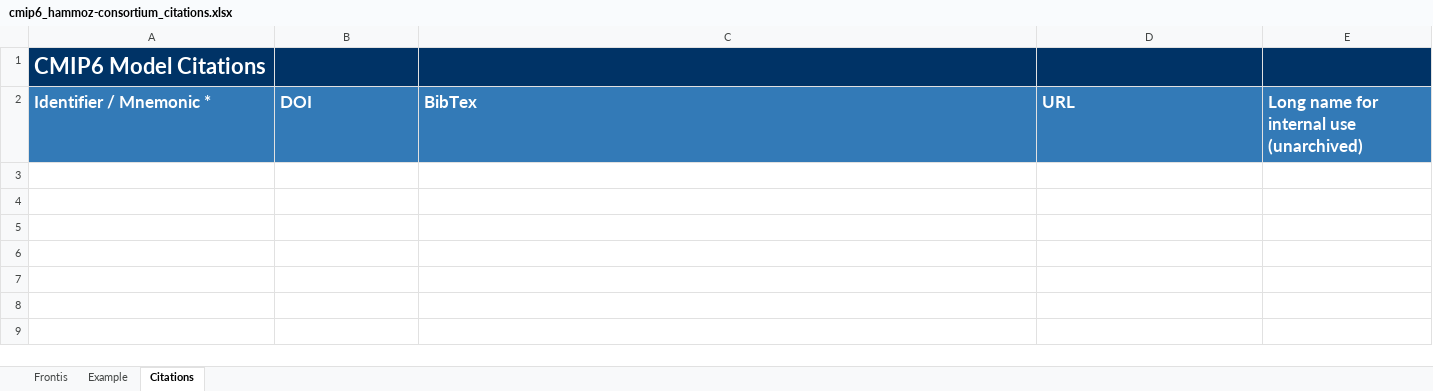
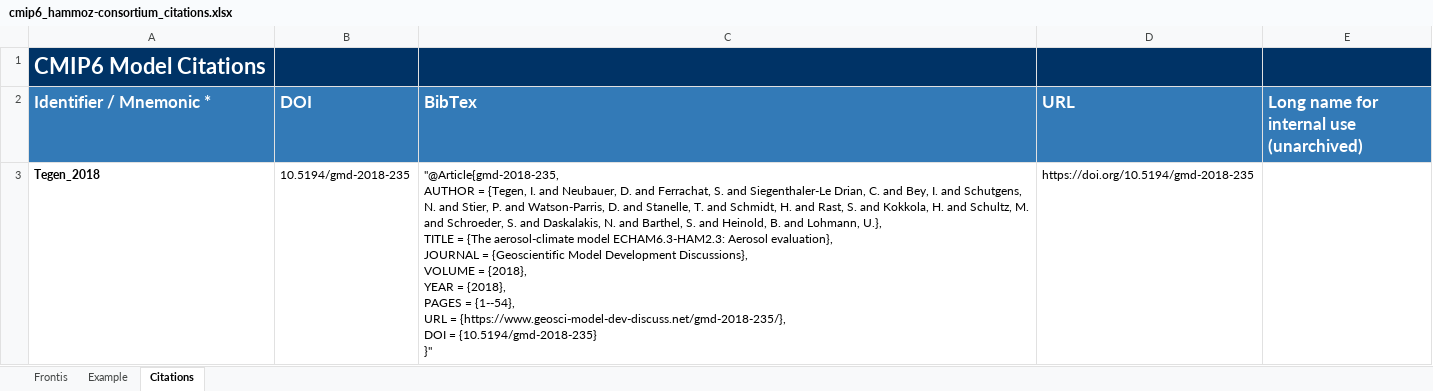
Before and after one commit to ES-DOC-INSTITUTIONAL/hammoz-consortium, an Excel workbook: cmip6/citations/cmip6_hammoz-consortium_citations.xlsx, sheet Citations, drawn as a sheet; values as stored, in another font and other column widths than the file's, no borders; ↵ is a line break in a cell; the diff names each change by its address in the sheet, - before the commit and + after, or states it on an @@ line.

```diff
--- a/cmip6/citations/cmip6_hammoz-consortium_citations.xlsx (sheet Citations)
+++ b/cmip6/citations/cmip6_hammoz-consortium_citations.xlsx (sheet Citations)
+row 3: Tegen_2018 | 10.5194/gmd-2018-235 | "@Article{gmd-2018-235, ↵ AUTHOR = {Tegen, I. and Neubauer, D. and Ferrachat, S. and Siegenthaler-Le Drian, C. and Bey, I. and Schutgens, N. and Stier, P. and Watson-Parris, D. and Stanelle, T. and Schmidt, H. and Rast, S. and Kokkola, H. and Schultz, M. and Schroeder, S. and Daskalakis, N. and Barthel, S. and Heinold, B. and Lohmann, U.}, ↵ TITLE = {The aerosol-climate model ECHAM6.3-HAM2.3: Aerosol evaluation}, ↵ JOURNAL = {Geoscientific Model Development Discussions}, ↵ VOLUME = {2018}, ↵ YEAR = {2018}, ↵ PAGES = {1--54}, ↵ URL = {https://www.geosci-model-dev-discuss.net/gmd-2018-235/}, ↵ DOI = {10.5194/gmd-2018-235} ↵ }" | https://doi.org/10.5194/gmd-2018-235
```
Also changed, not shown: cmip6/models/mpi-esm-1-2-ham/cmip6_hammoz-consortium_mpi-esm-1-2-ham_aerosol.xlsx, cmip6/models/mpi-esm-1-2-ham/cmip6_hammoz-consortium_mpi-esm-1-2-ham_atmoschem.xlsx, 1 other file.
